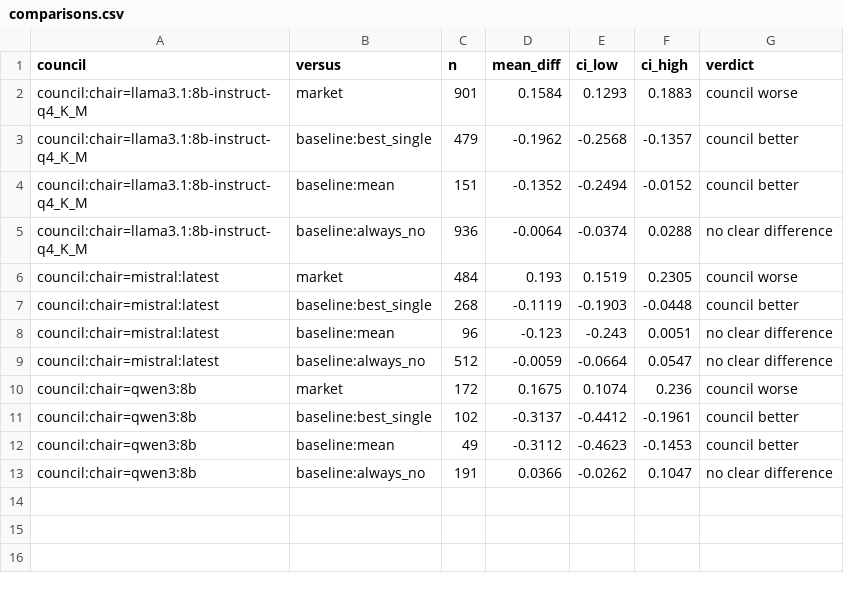
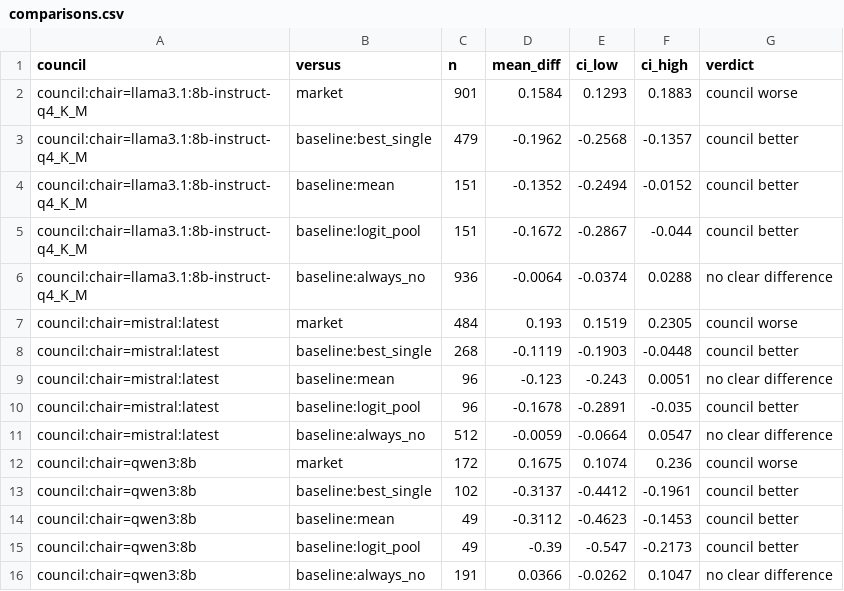
Before and after one commit to sweksha-cloud/llm-council-forecasting, a CSV file: results/aye-2026-new/comparisons.csv, drawn as a sheet.

Commit message:
Source-stratified bootstrap; per-source comparisons; Polymarket window fix
- bootstrap intervals (paired Brier differences, skill vs market) resample within each
  source; per-source comparison table next to the pooled one when a set has 2+ sources
- council comparisons include the logit pool
- collect_settled: each Polymarket market's own close and resolution must fall in the
  window (events were filtered only by the event's end date)
- power analysis takes --set and adds council vs pool of its members

```diff
--- a/results/aye-2026-new/comparisons.csv
+++ b/results/aye-2026-new/comparisons.csv
@@ -4,2 +4,3 @@ council:chair=llama3.1:8b-instruct-q4_K_M,baseline:best_single,479,-0.1962,-0.25
 council:chair=llama3.1:8b-instruct-q4_K_M,baseline:mean,151,-0.1352,-0.2494,-0.0152,council better
+council:chair=llama3.1:8b-instruct-q4_K_M,baseline:logit_pool,151,-0.1672,-0.2867,-0.044,council better
 council:chair=llama3.1:8b-instruct-q4_K_M,baseline:always_no,936,-0.0064,-0.0374,0.0288,no clear difference
@@ -8,2 +9,3 @@ council:chair=mistral:latest,baseline:best_single,268,-0.1119,-0.1903,-0.0448,co
 council:chair=mistral:latest,baseline:mean,96,-0.123,-0.243,0.0051,no clear difference
+council:chair=mistral:latest,baseline:logit_pool,96,-0.1678,-0.2891,-0.035,council better
 council:chair=mistral:latest,baseline:always_no,512,-0.0059,-0.0664,0.0547,no clear difference
@@ -12,2 +14,3 @@ council:chair=qwen3:8b,baseline:best_single,102,-0.3137,-0.4412,-0.1961,council
 council:chair=qwen3:8b,baseline:mean,49,-0.3112,-0.4623,-0.1453,council better
+council:chair=qwen3:8b,baseline:logit_pool,49,-0.39,-0.547,-0.2173,council better
 council:chair=qwen3:8b,baseline:always_no,191,0.0366,-0.0262,0.1047,no clear difference
```
Also changed, not shown: results/backtest/scores.csv, results/settled/scores.csv, 16 other files.
